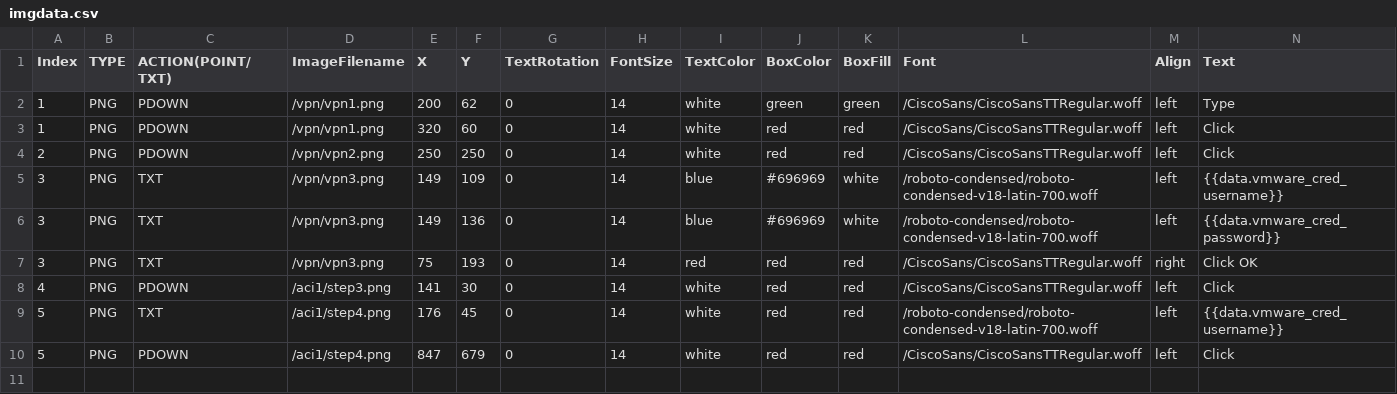
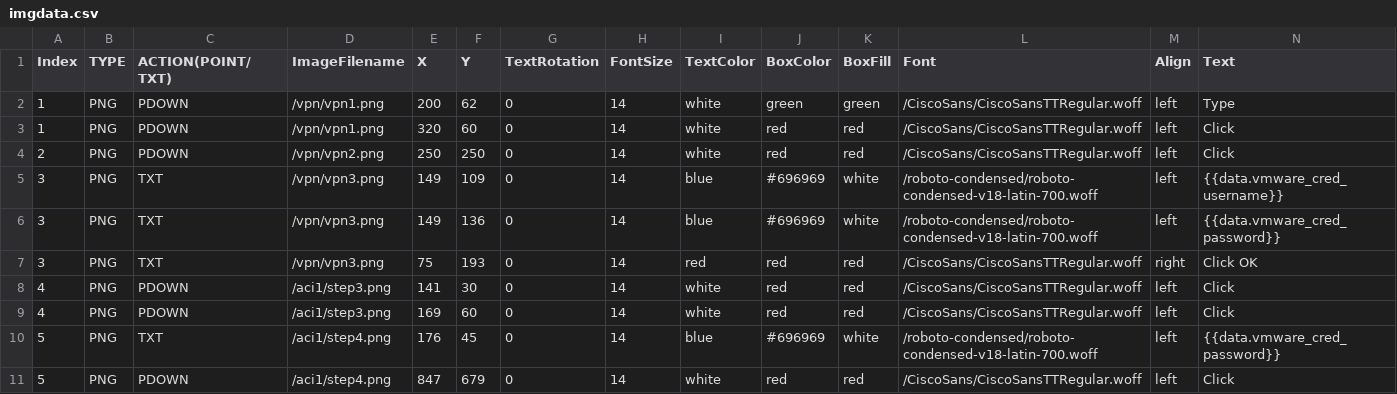
Before and after one commit to stallion01/LTRCLD-2820, a CSV file: lab/imgdata.csv, drawn as a sheet.

Commit message:
ping file update

```diff
--- a/lab/imgdata.csv
+++ b/lab/imgdata.csv
@@ -8,3 +8,4 @@ Index,TYPE,ACTION(POINT/TXT),ImageFilename,X,Y,TextRotation,FontSize,TextColor,B
 4,PNG,PDOWN,/aci1/step3.png,141,30,0,14,white,red,red,/CiscoSans/CiscoSansTTRegular.woff,left,Click
-5,PNG,TXT,/aci1/step4.png,176,45,0,14,white,red,red,/roboto-condensed/roboto-condensed-v18-latin-700.woff,left,{{data.vmware_cred_username}}
+4,PNG,PDOWN,/aci1/step3.png,169,60,0,14,white,red,red,/CiscoSans/CiscoSansTTRegular.woff,left,Click
+5,PNG,TXT,/aci1/step4.png,176,45,0,14,blue,#696969,white,/roboto-condensed/roboto-condensed-v18-latin-700.woff,left,{{data.vmware_cred_password}}
 5,PNG,PDOWN,/aci1/step4.png,847,679,0,14,white,red,red,/CiscoSans/CiscoSansTTRegular.woff,left,Click
```
